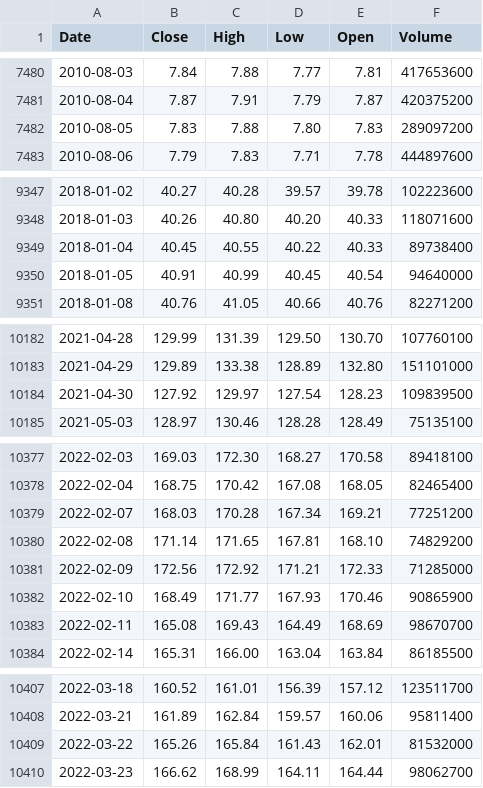
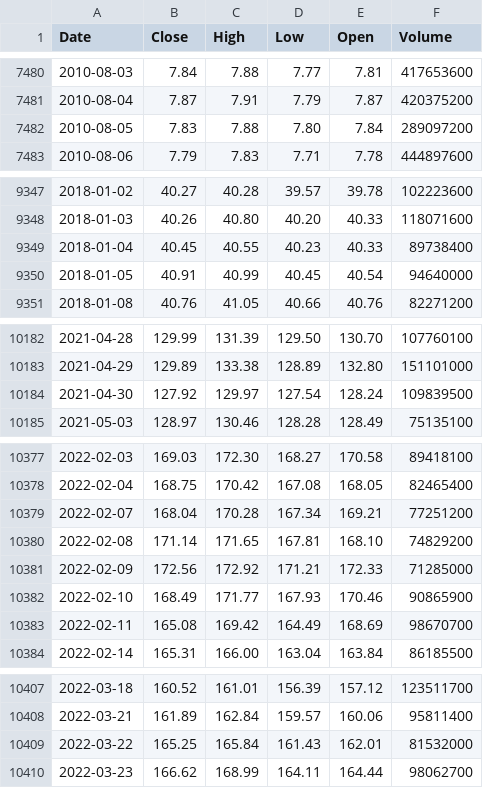
Before and after one commit to deraficionado-gif/stocks, a CSV file: data/aapl_stock.csv, drawn as a sheet; only a part is shown, gaps mark what is left out; the diff covers the shown part only.

```diff
--- a/data/aapl_stock.csv
+++ b/data/aapl_stock.csv
@@ -7481,3 +7481,3 @@ Date,Close,High,Low,Open,Volume
 2010-08-04,7.87,7.91,7.79,7.87,420375200
-2010-08-05,7.83,7.88,7.80,7.83,289097200
+2010-08-05,7.83,7.88,7.80,7.84,289097200
 2010-08-06,7.79,7.83,7.71,7.78,444897600
@@ -9348,3 +9348,3 @@ Date,Close,High,Low,Open,Volume
 2018-01-03,40.26,40.80,40.20,40.33,118071600
-2018-01-04,40.45,40.55,40.22,40.33,89738400
+2018-01-04,40.45,40.55,40.23,40.33,89738400
 2018-01-05,40.91,40.99,40.45,40.54,94640000
@@ -10183,3 +10183,3 @@ Date,Close,High,Low,Open,Volume
 2021-04-29,129.89,133.38,128.89,132.80,151101000
-2021-04-30,127.92,129.97,127.54,128.23,109839500
+2021-04-30,127.92,129.97,127.54,128.24,109839500
 2021-05-03,128.97,130.46,128.28,128.49,75135100
@@ -10378,3 +10378,3 @@ Date,Close,High,Low,Open,Volume
 2022-02-04,168.75,170.42,167.08,168.05,82465400
-2022-02-07,168.03,170.28,167.34,169.21,77251200
+2022-02-07,168.04,170.28,167.34,169.21,77251200
 2022-02-08,171.14,171.65,167.81,168.10,74829200
@@ -10382,3 +10382,3 @@ Date,Close,High,Low,Open,Volume
 2022-02-10,168.49,171.77,167.93,170.46,90865900
-2022-02-11,165.08,169.43,164.49,168.69,98670700
+2022-02-11,165.08,169.42,164.49,168.69,98670700
 2022-02-14,165.31,166.00,163.04,163.84,86185500
@@ -10408,3 +10408,3 @@ Date,Close,High,Low,Open,Volume
 2022-03-21,161.89,162.84,159.57,160.06,95811400
-2022-03-22,165.26,165.84,161.43,162.01,81532000
+2022-03-22,165.25,165.84,161.43,162.01,81532000
 2022-03-23,166.62,168.99,164.11,164.44,98062700
```
Also changed, not shown: 6 edited cells elsewhere in this file, data/msft_stock.csv.
